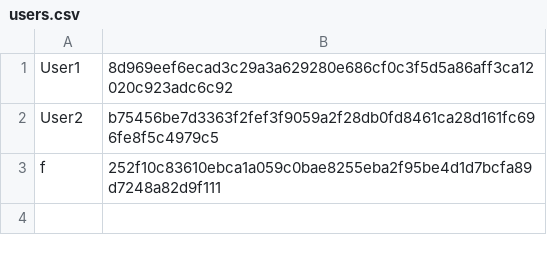
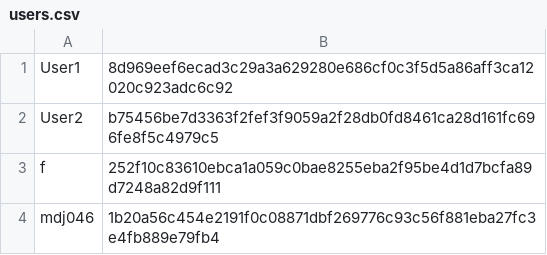
Before and after one commit to kaitlyn-05/CSC-132-Project, a CSV file: users.csv, drawn as a sheet; the diff names each change by its address in the sheet, - before the commit and + after, or states it on an @@ line.

```diff
--- a/users.csv
+++ b/users.csv
+row 4: mdj046 | 1b20a56c454e2191f0c08871dbf269776c93c56f881eba27fc3e4fb889e79fb4
```
Also changed, not shown: 3 other files.
